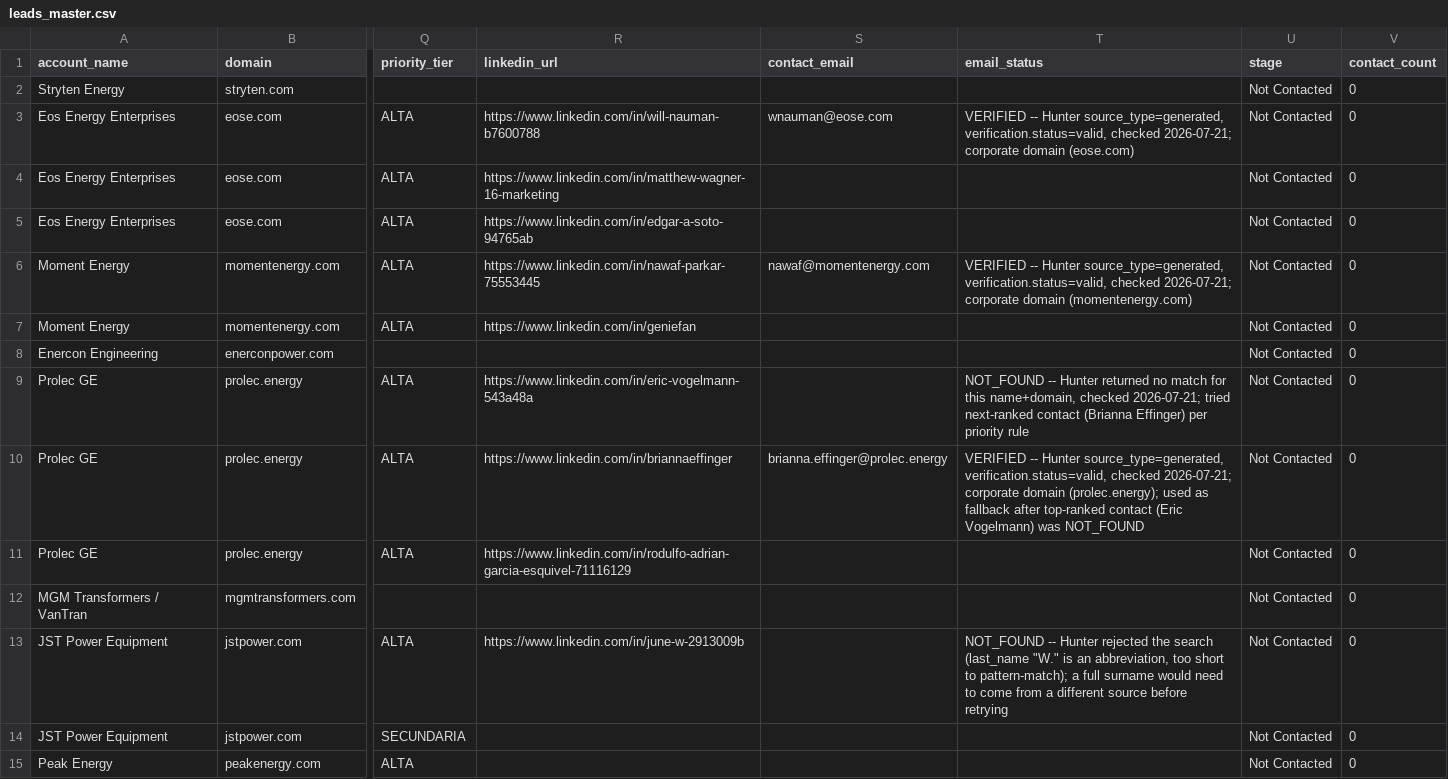
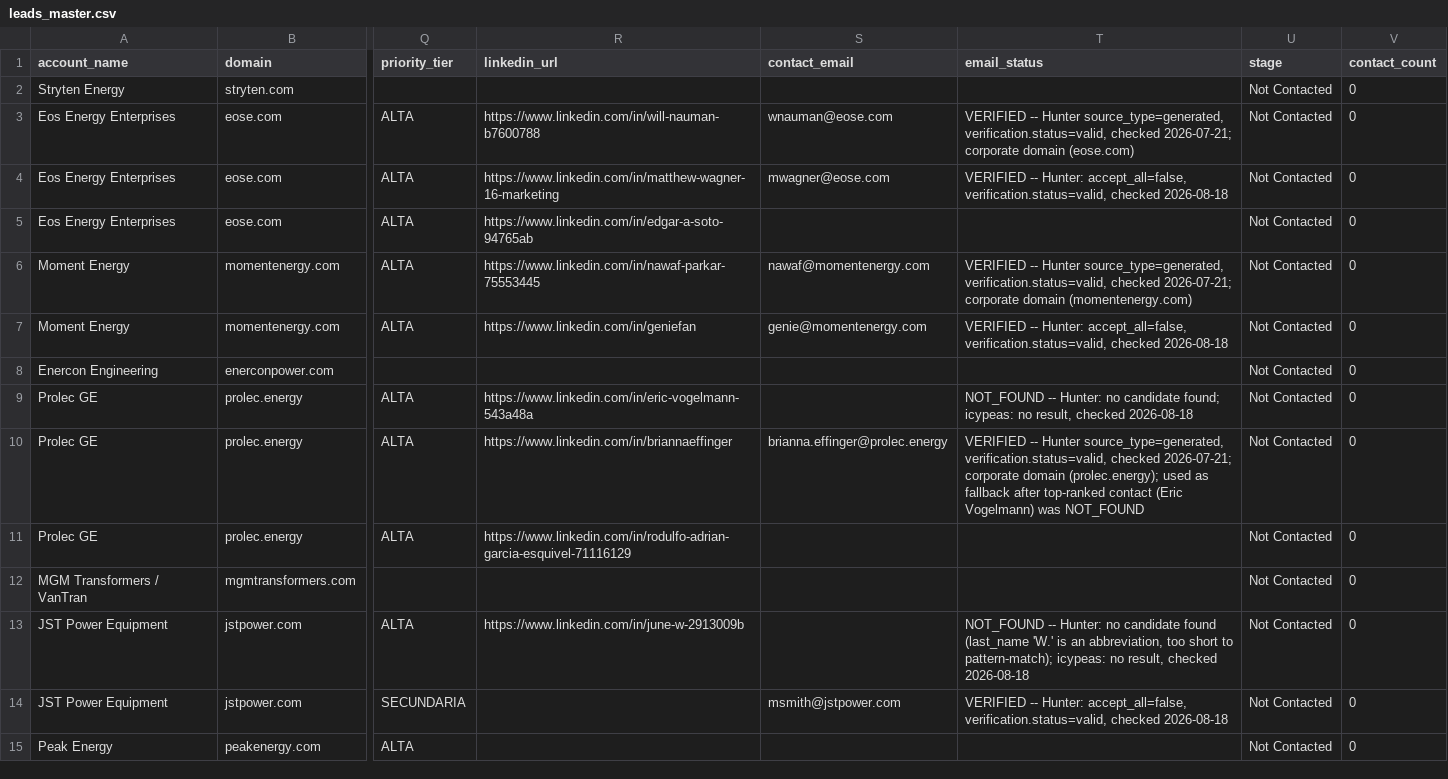
Before and after one commit to Aldchiw/prima-gtm-skills, a CSV file: output/leads_master.csv, drawn as a sheet; only a part is shown, gaps mark what is left out; the diff covers the shown part only; the diff names each change by its address in the sheet, - before the commit and + after, or states it on an @@ line.

Commit message:
feat(leads): backfill emails Cat4 2026-08-18 -- 14 VERIFIED nuevos (2/2 en 10 cuentas), 23 intentos fallidos registrados; merge por linkedin_url, 0 filas agregadas

```diff
--- a/output/leads_master.csv
+++ b/output/leads_master.csv
-S4 (contact_email): (empty)
+S4 (contact_email): mwagner@eose.com
-T4 (email_status): (empty)
+T4 (email_status): VERIFIED -- Hunter: accept_all=false, verification.status=valid, checked 2026-08-18
-S7 (contact_email): (empty)
+S7 (contact_email): genie@momentenergy.com
-T7 (email_status): (empty)
+T7 (email_status): VERIFIED -- Hunter: accept_all=false, verification.status=valid, checked 2026-08-18
-T9 (email_status): NOT_FOUND -- Hunter returned no match for this name+domain, checked 2026-07-21; tried next-ranked contact (Brianna Effinger) per priority rule
+T9 (email_status): NOT_FOUND -- Hunter: no candidate found; icypeas: no result, checked 2026-08-18
-T13 (email_status): NOT_FOUND -- Hunter rejected the search (last_name "W." is an abbreviation, too short to pattern-match); a full surname would need to come from a different source before retrying
+T13 (email_status): NOT_FOUND -- Hunter: no candidate found (last_name 'W.' is an abbreviation, too short to pattern-match); icypeas: no result, checked 2026-08-18
-S14 (contact_email): (empty)
+S14 (contact_email): msmith@jstpower.com
-T14 (email_status): (empty)
+T14 (email_status): VERIFIED -- Hunter: accept_all=false, verification.status=valid, checked 2026-08-18
```
Also changed, not shown: 43 edited cells elsewhere in this file, 1 other file.
